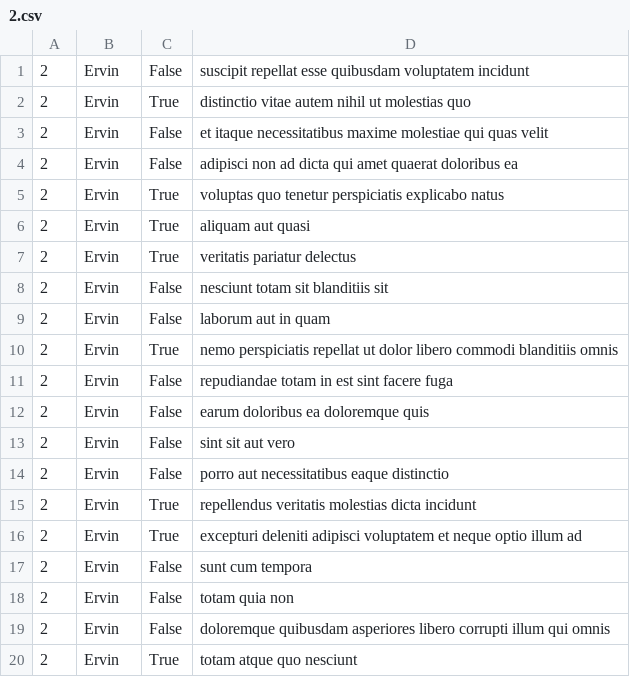
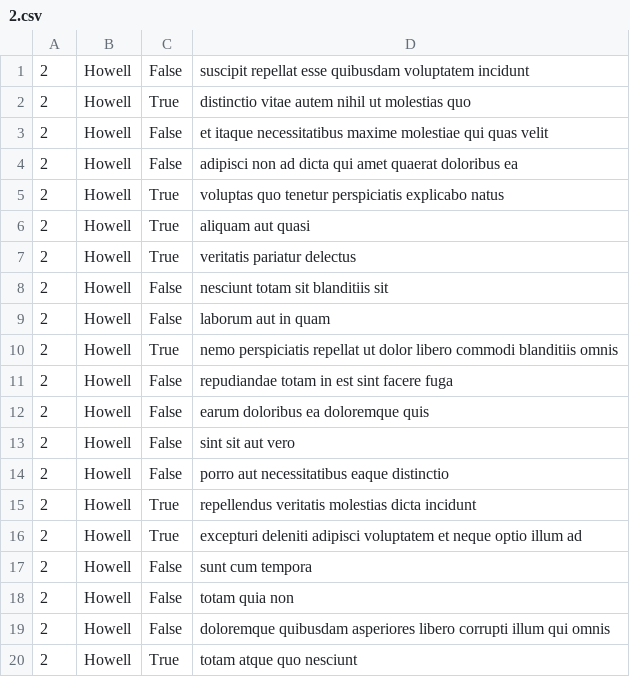
Before and after one commit to Henokmekonnen1234/alx-system_engineering-devops, a CSV file: 0x15-api/2.csv, drawn as a sheet.

```diff
--- a/0x15-api/2.csv
+++ b/0x15-api/2.csv
@@ -1,20 +1,20 @@
-2,Ervin,False,suscipit repellat esse quibusdam voluptatem incidunt
-2,Ervin,True,distinctio vitae autem nihil ut molestias quo
-2,Ervin,False,et itaque necessitatibus maxime molestiae qui quas velit
-2,Ervin,False,adipisci non ad dicta qui amet quaerat doloribus ea
-2,Ervin,True,voluptas quo tenetur perspiciatis explicabo natus
-2,Ervin,True,aliquam aut quasi
-2,Ervin,True,veritatis pariatur delectus
-2,Ervin,False,nesciunt totam sit blanditiis sit
-2,Ervin,False,laborum aut in quam
-2,Ervin,True,nemo perspiciatis repellat ut dolor libero commodi blanditiis omnis
-2,Ervin,False,repudiandae totam in est sint facere fuga
-2,Ervin,False,earum doloribus ea doloremque quis
-2,Ervin,False,sint sit aut vero
-2,Ervin,False,porro aut necessitatibus eaque distinctio
-2,Ervin,True,repellendus veritatis molestias dicta incidunt
-2,Ervin,True,excepturi deleniti adipisci voluptatem et neque optio illum ad
-2,Ervin,False,sunt cum tempora
-2,Ervin,False,totam quia non
-2,Ervin,False,doloremque quibusdam asperiores libero corrupti illum qui omnis
-2,Ervin,True,totam atque quo nesciunt
+2,Howell,False,suscipit repellat esse quibusdam voluptatem incidunt
+2,Howell,True,distinctio vitae autem nihil ut molestias quo
+2,Howell,False,et itaque necessitatibus maxime molestiae qui quas velit
+2,Howell,False,adipisci non ad dicta qui amet quaerat doloribus ea
+2,Howell,True,voluptas quo tenetur perspiciatis explicabo natus
+2,Howell,True,aliquam aut quasi
+2,Howell,True,veritatis pariatur delectus
+2,Howell,False,nesciunt totam sit blanditiis sit
+2,Howell,False,laborum aut in quam
+2,Howell,True,nemo perspiciatis repellat ut dolor libero commodi blanditiis omnis
+2,Howell,False,repudiandae totam in est sint facere fuga
+2,Howell,False,earum doloribus ea doloremque quis
+2,Howell,False,sint sit aut vero
+2,Howell,False,porro aut necessitatibus eaque distinctio
+2,Howell,True,repellendus veritatis molestias dicta incidunt
+2,Howell,True,excepturi deleniti adipisci voluptatem et neque optio illum ad
+2,Howell,False,sunt cum tempora
+2,Howell,False,totam quia non
+2,Howell,False,doloremque quibusdam asperiores libero corrupti illum qui omnis
+2,Howell,True,totam atque quo nesciunt
```
Also changed, not shown: 1 other file.
